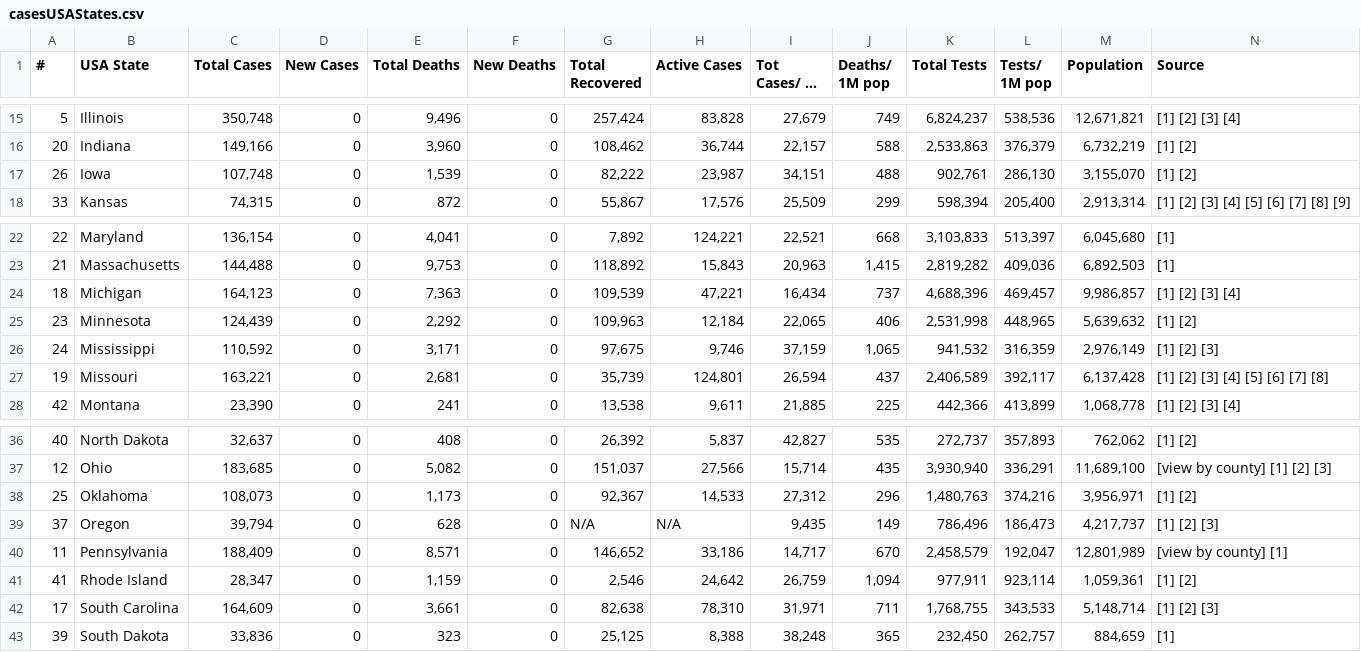
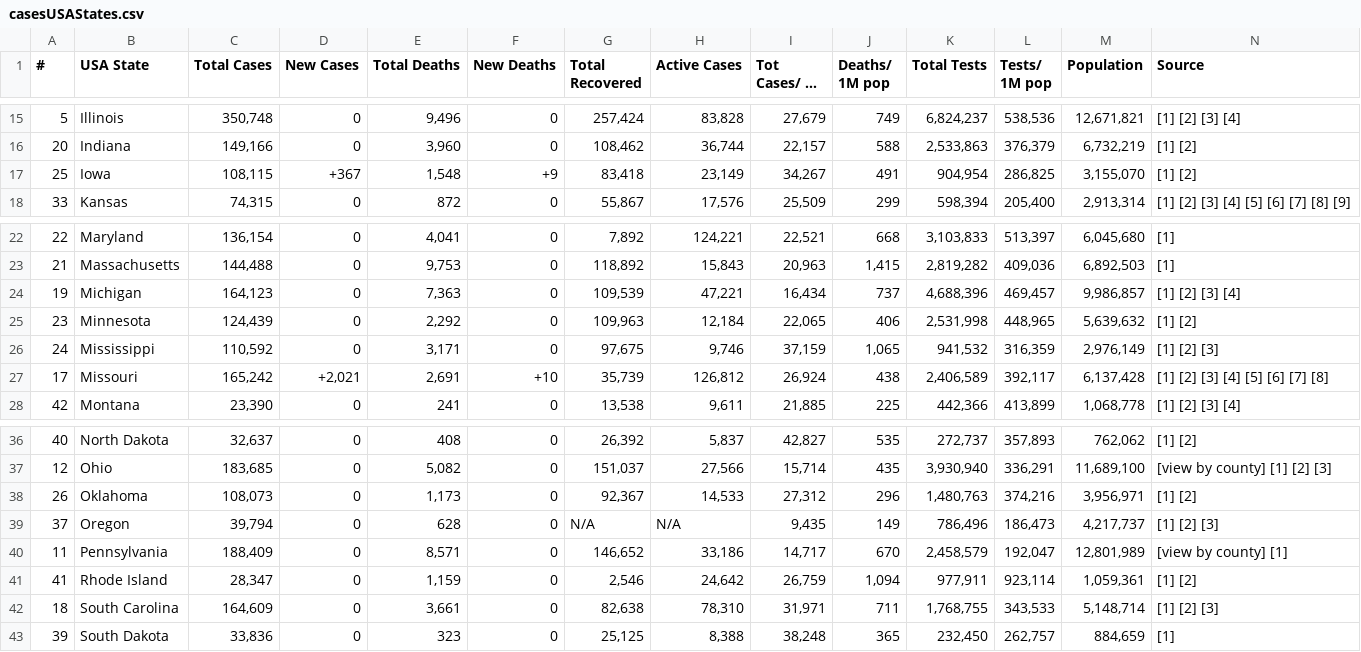
Before and after one commit to alexdmckee/corona-parser, a CSV file: casesUSAStates.csv, drawn as a sheet; only a part is shown, gaps mark what is left out; long unchanged cells end in …; removed rows and columns are numbered as before the commit, all else as after; rows hold the shown columns only; the diff names each change by its address in the sheet, - before the commit and + after, or states it on an @@ line.

```diff
--- a/casesUSAStates.csv
+++ b/casesUSAStates.csv
-row 17: 26 | Iowa | 107,748 | 0 | 1,539 | 0 | 82,222 | 23,987 | 34,151 | 488 | 902,761 | 286,130 | 3,155,070 | [1] [2]
+row 17: 25 | Iowa | 108,115 | +367 | 1,548 | +9 | 83,418 | 23,149 | 34,267 | 491 | 904,954 | 286,825 | 3,155,070 | [1] [2]
-A24 (#): 18
+A24 (#): 19
-row 27: 19 | Missouri | 163,221 | 0 | 2,681 | 0 | 35,739 | 124,801 | 26,594 | 437 | 2,406,589 | 392,117 | 6,137,428 | [1] [2] [3] [4] [5] [6] [7] [8]
+row 27: 17 | Missouri | 165,242 | +2,021 | 2,691 | +10 | 35,739 | 126,812 | 26,924 | 438 | 2,406,589 | 392,117 | 6,137,428 | [1] [2] [3] [4] [5] [6] [7] [8]
-A38 (#): 25
+A38 (#): 26
-A42 (#): 17
+A42 (#): 18
```
Also changed, not shown: casesWorld.csv, 2 other files.
